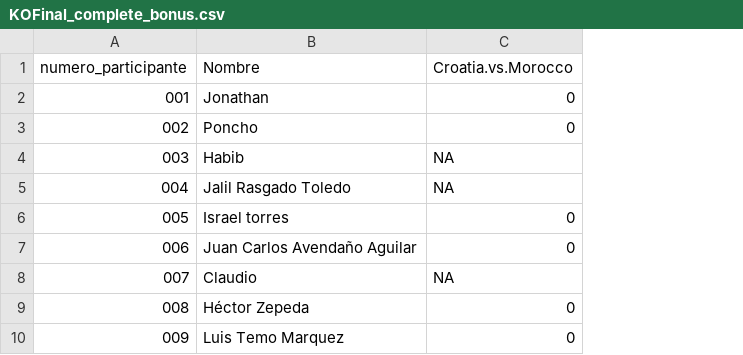
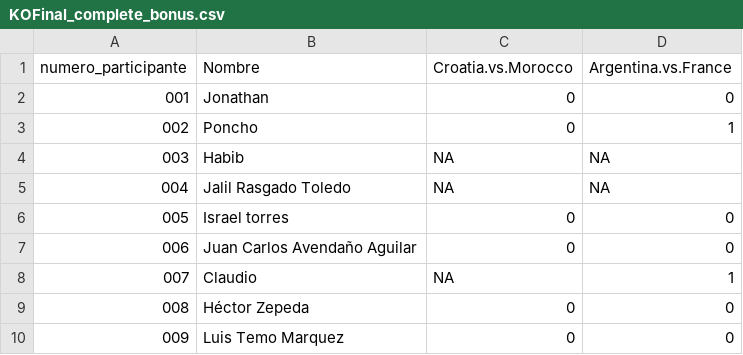
Before and after one commit to alffajardo/Qatar2022, a CSV file: KOFinal_complete_bonus.csv, drawn as a sheet; only a part is shown; the diff names each change by its address in the sheet, - before the commit and + after, or states it on an @@ line.

```diff
--- a/KOFinal_complete_bonus.csv
+++ b/KOFinal_complete_bonus.csv
+column D (Argentina.vs.France), rows 2-10: 0 | 1 | NA | NA | 0 | 0 | 1 | 0 | 0
```
Also changed, not shown: KOFinal_complete_scores.csv, Overall_scores.csv, 1 other file.
